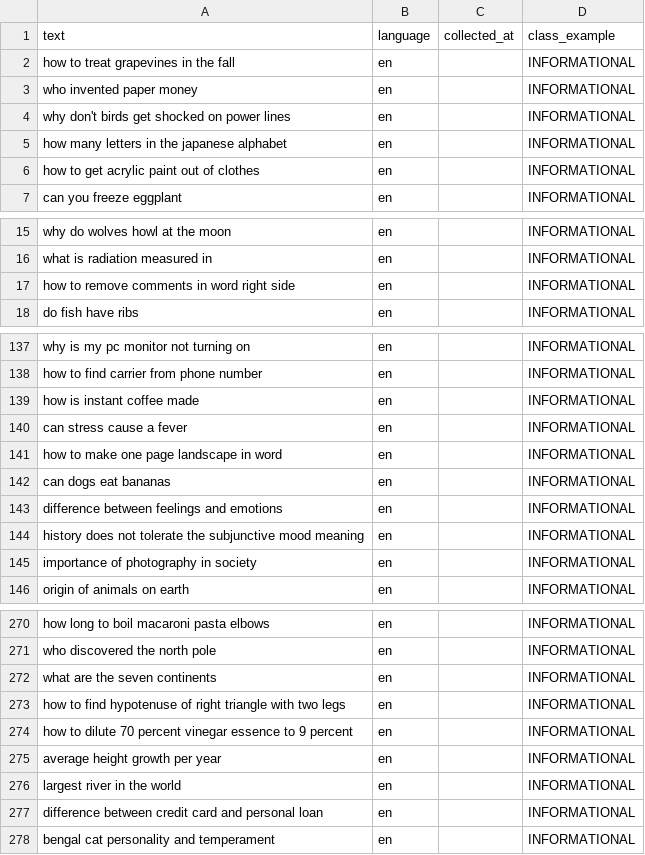
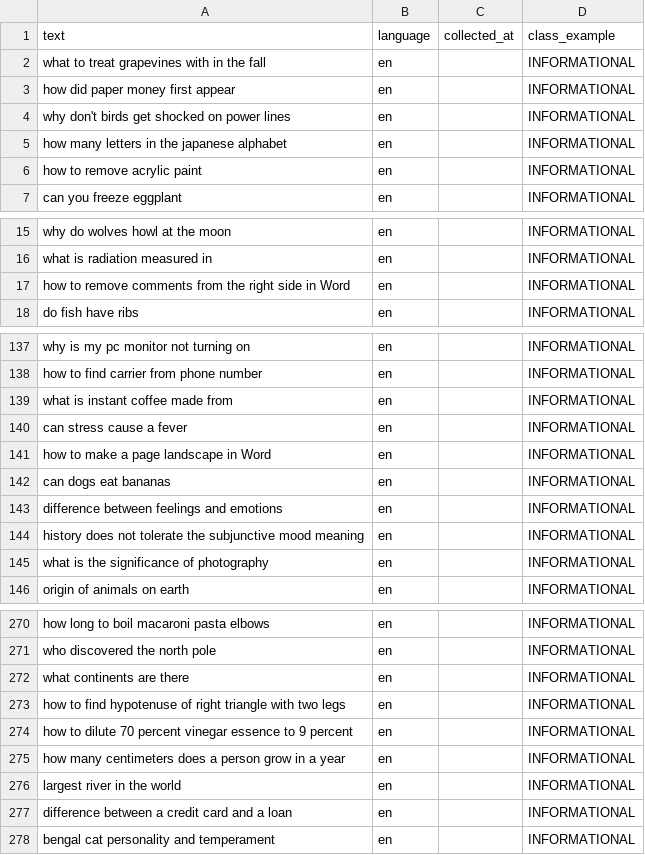
Before and after one commit to razumkovDm/traning, a CSV file: TranslationQueue/INFORMATIONAL/translated_en_300.csv, drawn as a sheet; only a part is shown, gaps mark what is left out; the diff covers the shown part only.

```diff
--- a/TranslationQueue/INFORMATIONAL/translated_en_300.csv
+++ b/TranslationQueue/INFORMATIONAL/translated_en_300.csv
@@ -1,7 +1,7 @@
 text;language;collected_at;class_example
-how to treat grapevines in the fall;en;;INFORMATIONAL
-who invented paper money;en;;INFORMATIONAL
+what to treat grapevines with in the fall;en;;INFORMATIONAL
+how did paper money first appear;en;;INFORMATIONAL
 why don't birds get shocked on power lines;en;;INFORMATIONAL
 how many letters in the japanese alphabet;en;;INFORMATIONAL
-how to get acrylic paint out of clothes;en;;INFORMATIONAL
+how to remove acrylic paint;en;;INFORMATIONAL
 can you freeze eggplant;en;;INFORMATIONAL
@@ -16,3 +16,3 @@ why do wolves howl at the moon;en;;INFORMATIONAL
 what is radiation measured in;en;;INFORMATIONAL
-how to remove comments in word right side;en;;INFORMATIONAL
+how to remove comments from the right side in Word;en;;INFORMATIONAL
 do fish have ribs;en;;INFORMATIONAL
@@ -138,5 +138,5 @@ why is my pc monitor not turning on;en;;INFORMATIONAL
 how to find carrier from phone number;en;;INFORMATIONAL
-how is instant coffee made;en;;INFORMATIONAL
+what is instant coffee made from;en;;INFORMATIONAL
 can stress cause a fever;en;;INFORMATIONAL
-how to make one page landscape in word;en;;INFORMATIONAL
+how to make a page landscape in Word;en;;INFORMATIONAL
 can dogs eat bananas;en;;INFORMATIONAL
@@ -144,3 +144,3 @@ difference between feelings and emotions;en;;INFORMATIONAL
 history does not tolerate the subjunctive mood meaning;en;;INFORMATIONAL
-importance of photography in society;en;;INFORMATIONAL
+what is the significance of photography;en;;INFORMATIONAL
 origin of animals on earth;en;;INFORMATIONAL
@@ -271,8 +271,8 @@ how long to boil macaroni pasta elbows;en;;INFORMATIONAL
 who discovered the north pole;en;;INFORMATIONAL
-what are the seven continents;en;;INFORMATIONAL
+what continents are there;en;;INFORMATIONAL
 how to find hypotenuse of right triangle with two legs;en;;INFORMATIONAL
 how to dilute 70 percent vinegar essence to 9 percent;en;;INFORMATIONAL
-average height growth per year;en;;INFORMATIONAL
+how many centimeters does a person grow in a year;en;;INFORMATIONAL
 largest river in the world;en;;INFORMATIONAL
-difference between credit card and personal loan;en;;INFORMATIONAL
+difference between a credit card and a loan;en;;INFORMATIONAL
 bengal cat personality and temperament;en;;INFORMATIONAL
```
Also changed, not shown: 47 edited cells elsewhere in this file.
